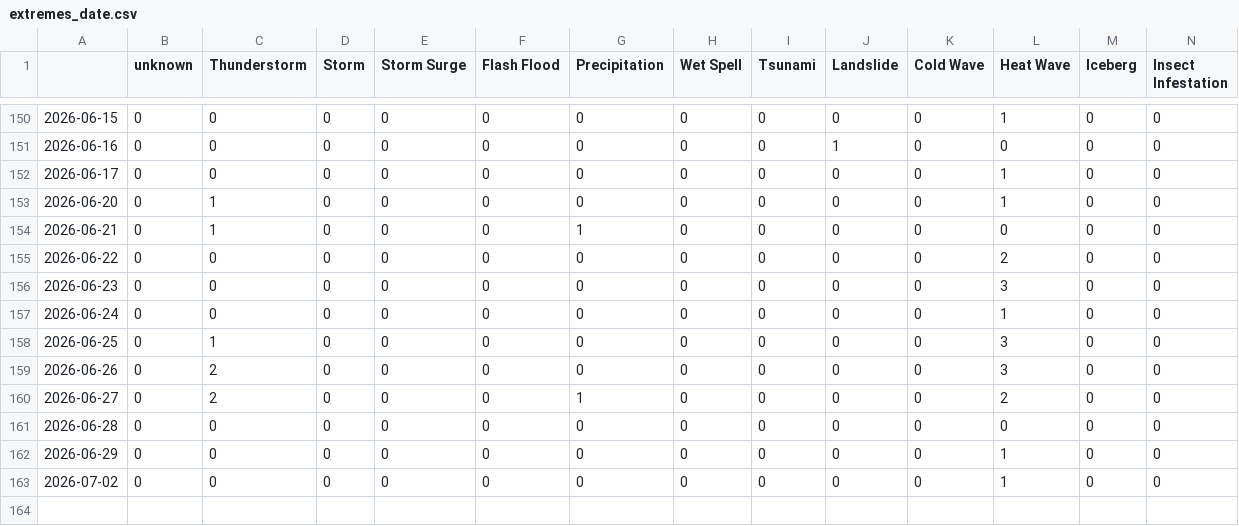
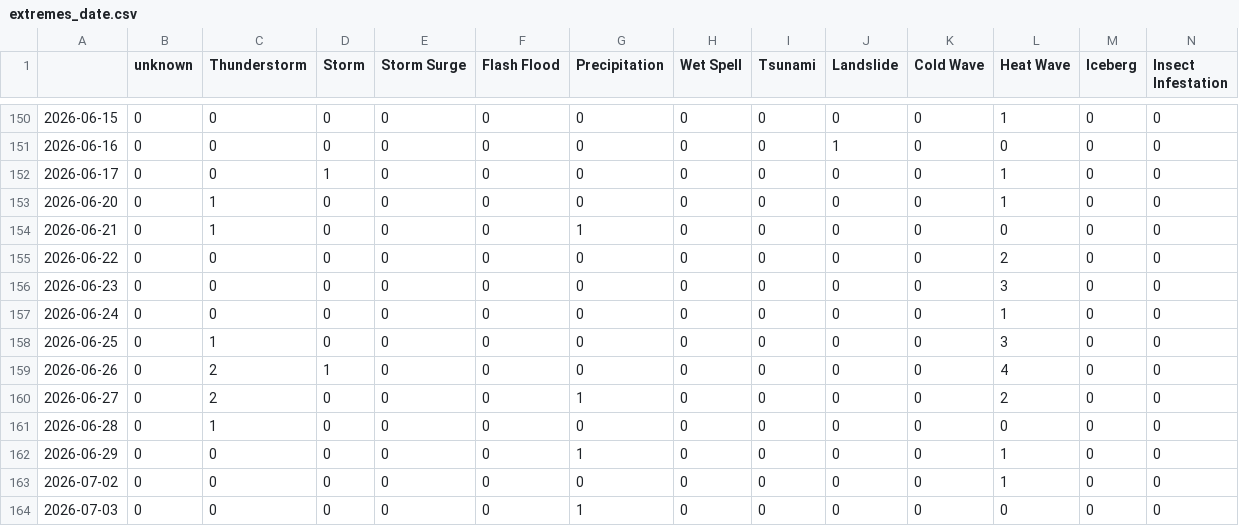
Before and after one commit to MarcoL95-News25/netherlandExtremes, a CSV file: csv/extremes_date.csv, drawn as a sheet; only a part is shown, gaps mark what is left out; rows hold the shown columns only; the diff names each change by its address in the sheet, - before the commit and + after, or states it on an @@ line.

```diff
--- a/csv/extremes_date.csv
+++ b/csv/extremes_date.csv
-D152 (Storm): 0
+D152 (Storm): 1
-D159 (Storm): 0
+D159 (Storm): 1
-L159 (Heat Wave): 3
+L159 (Heat Wave): 4
-C161 (Thunderstorm): 0
+C161 (Thunderstorm): 1
-G162 (Precipitation): 0
+G162 (Precipitation): 1
+row 164: 2026-07-03 | 0 | 0 | 0 | 0 | 0 | 1 | 0 | 0 | 0 | 0 | 0 | 0 | 0
```
Also changed, not shown: csv/feeds_date.csv, 5 other files.
